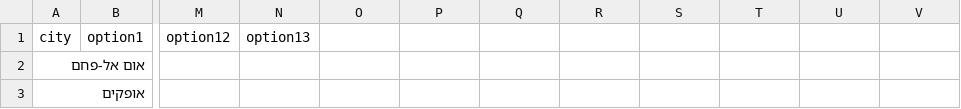
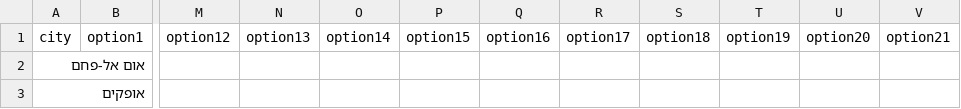
Before and after one commit to whiletrue-industries/mapathataf-server, a CSV file: functions/process_data/city_names.csv, drawn as a sheet; only a part is shown, gaps mark what is left out; the diff names each change by its address in the sheet, - before the commit and + after, or states it on an @@ line.

Commit message:
fix city names

```diff
--- a/functions/process_data/city_names.csv
+++ b/functions/process_data/city_names.csv
-O1: (empty)
+O1: option14
-P1: (empty)
+P1: option15
-Q1: (empty)
+Q1: option16
-R1: (empty)
+R1: option17
-S1: (empty)
+S1: option18
-T1: (empty)
+T1: option19
-U1: (empty)
+U1: option20
-V1: (empty)
+V1: option21
```
